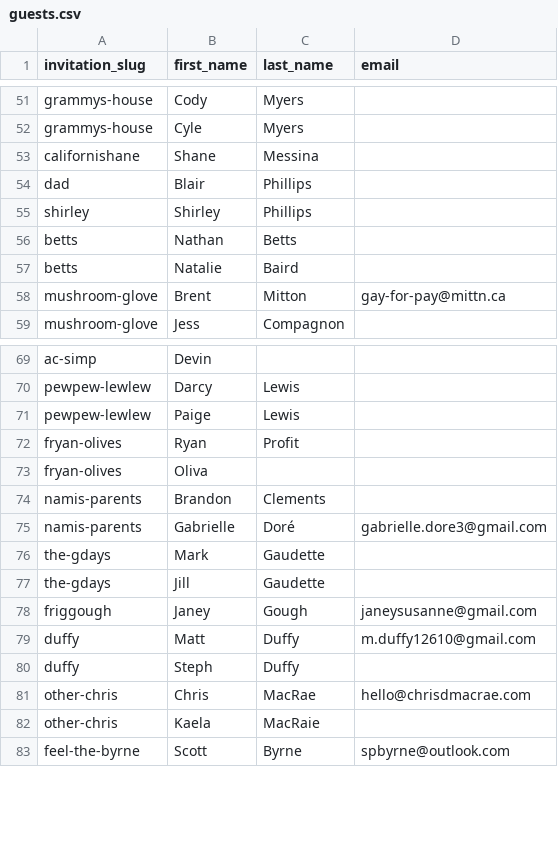
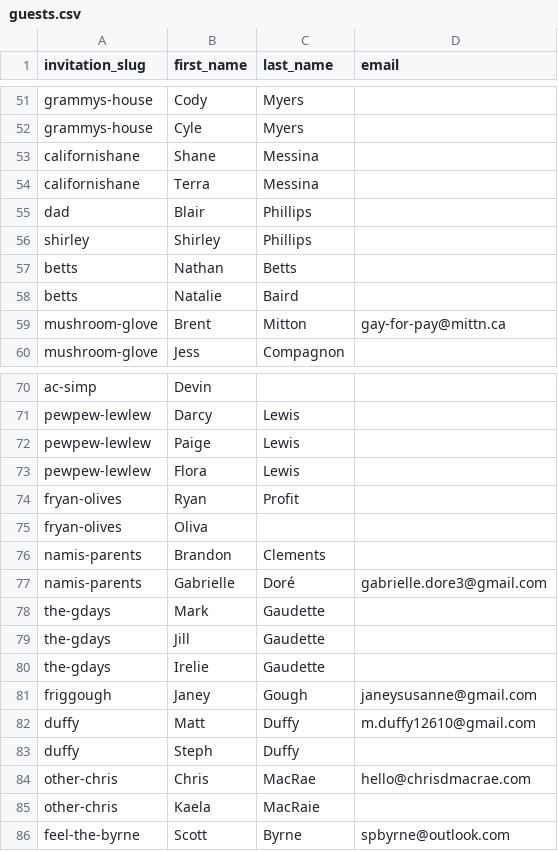
Before and after one commit to ncphillips/larawed, a CSV file: data/guests.csv, drawn as a sheet; only a part is shown, gaps mark what is left out.

Commit message:
Couple more people

```diff
--- a/data/guests.csv
+++ b/data/guests.csv
@@ -53,2 +53,3 @@ grammys-house,Cyle,Myers,
 californishane,Shane,Messina,
+californishane,Terra,Messina,
 dad,Blair,Phillips,
@@ -71,2 +72,3 @@ pewpew-lewlew,Darcy,Lewis,
 pewpew-lewlew,Paige,Lewis,
+pewpew-lewlew,Flora,Lewis
 fryan-olives,Ryan,Profit,
@@ -77,2 +79,3 @@ the-gdays,Mark,Gaudette,
 the-gdays,Jill,Gaudette,
+the-gdays,Irelie,Gaudette,
 friggough,Janey,Gough,janeysusanne@gmail.com
```
